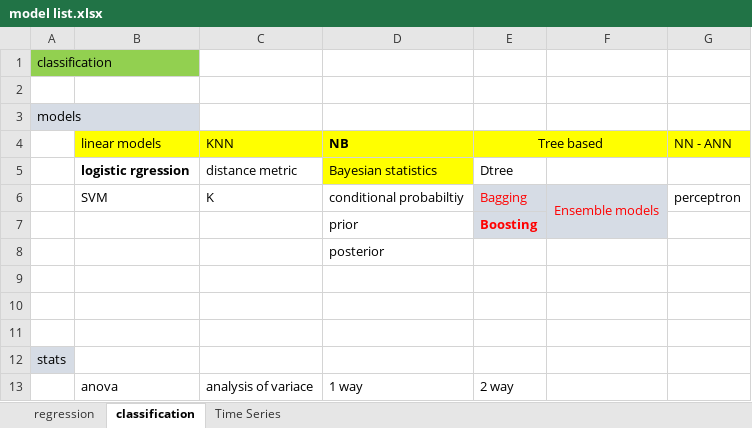
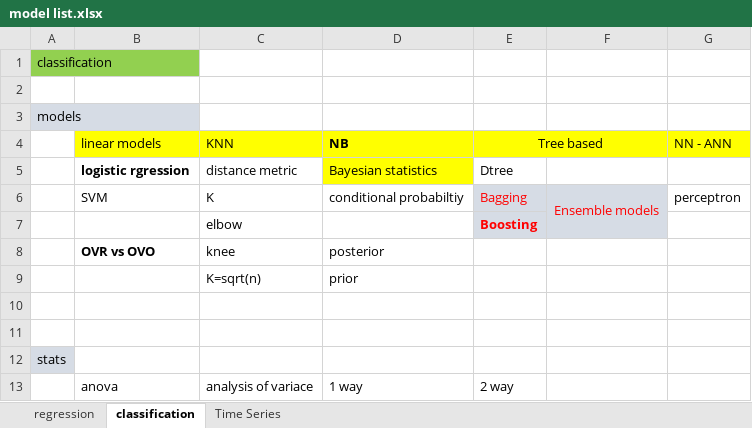
Before and after one commit to rktrojan/DataSciencePython, an Excel workbook: PPTs/model list.xlsx, sheet classification, drawn as a sheet; values as stored, in another font and other column widths than the file's, no borders; removed rows and columns are numbered as before the commit, all else as after; the diff names each change by its address in the sheet, - before the commit and + after, or states it on an @@ line.

```diff
--- a/PPTs/model list.xlsx (sheet classification)
+++ b/PPTs/model list.xlsx (sheet classification)
-F6:F7 merged
+F6:F7 merged
-row 7:  |  |  | prior | Boosting
-row 8:  |  |  | posterior
-row 7: (empty)
+row 7:  |  | elbow |  | Boosting
-E7:F7 fill: none
+E7:F7 fill: #D6DCE5
+row 8:  | OVR vs OVO | knee | posterior
+row 9:  |  | K=sqrt(n) | prior
```
Also changed, not shown: 7 other files.
